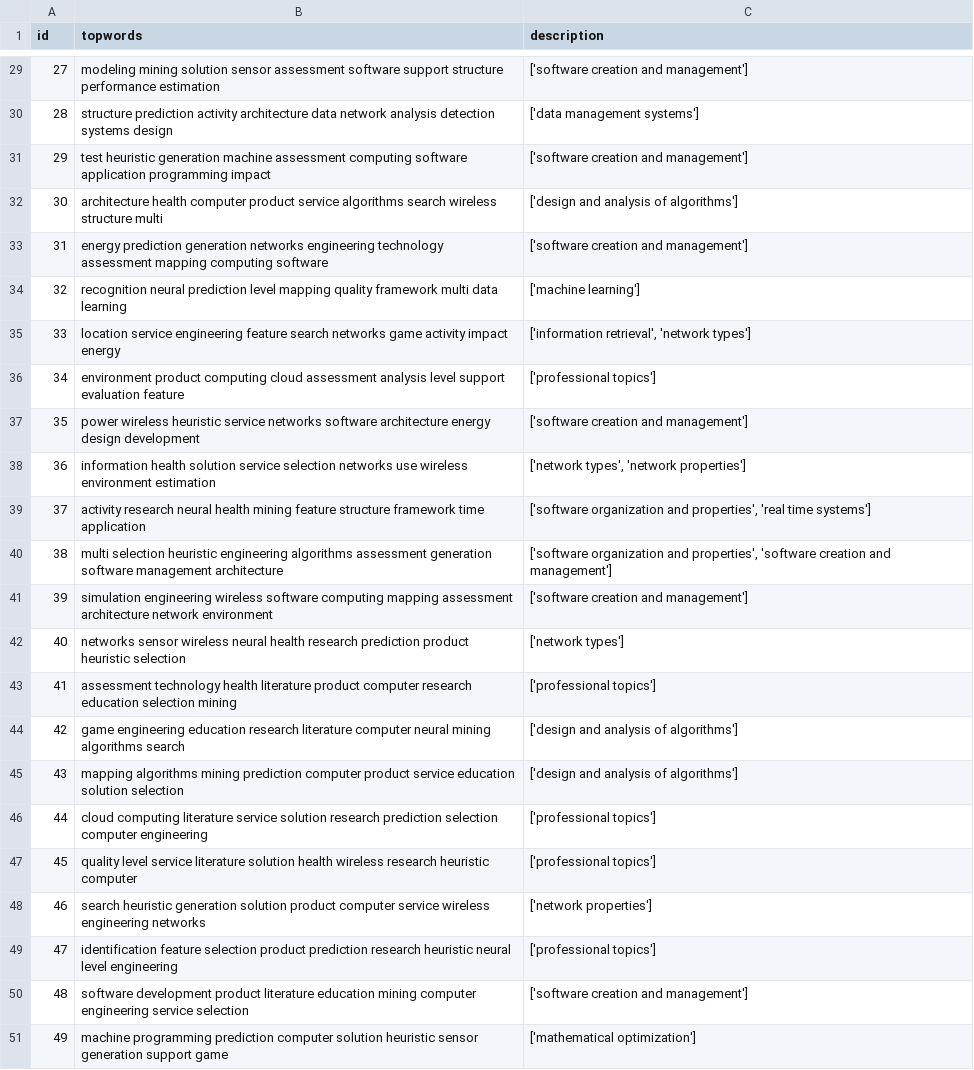
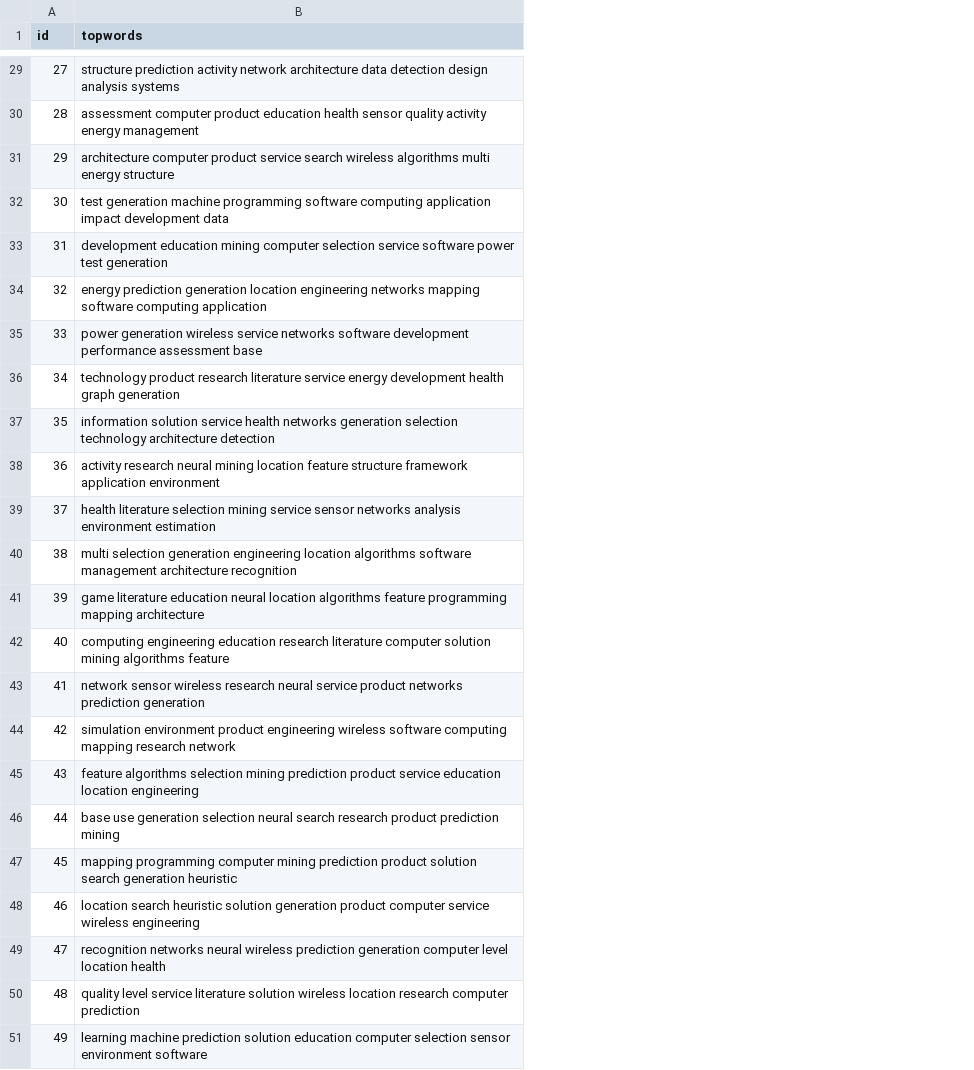
Before and after one commit to lcp14/dissertacao, a CSV file: testes/nmf_stoc/topic_hier50.csv, drawn as a sheet; only a part is shown, gaps mark what is left out; the diff covers the shown part only; the diff names each change by its address in the sheet, - before the commit and + after, or states it on an @@ line.

```diff
--- a/testes/nmf_stoc/topic_hier50.csv
+++ b/testes/nmf_stoc/topic_hier50.csv
-column C (description), rows 29-51: ['software creation and management'] | ['data management systems'] | ['software creation and management'] | ['design and analysis of algorithms'] | ['software creation and management'] | ['machine learning'] | ['information retrieval', 'network types'] | ['professional topics'] | ['software creation and management'] | ['network types', 'network properties'] | ['software organization and properties', 'real time systems'] | ['software organization and properties', 'software creation and management'] | ['software creation and management'] | ['network types'] | ['professional topics'] | ['design and analysis of algorithms'] | ['design and analysis of algorithms'] | ['professional topics'] | ['professional topics'] | ['network properties'] | ['professional topics'] | ['software creation and management'] | ['mathematical optimization']
-B29 (topwords): modeling mining solution sensor assessment software support structure performance estimation
+B29 (topwords): structure prediction activity network architecture data detection design analysis systems
-B30 (topwords): structure prediction activity architecture data network analysis detection systems design
+B30 (topwords): assessment computer product education health sensor quality activity energy management
-B31 (topwords): test heuristic generation machine assessment computing software application programming impact
+B31 (topwords): architecture computer product service search wireless algorithms multi energy structure
-B32 (topwords): architecture health computer product service algorithms search wireless structure multi
+B32 (topwords): test generation machine programming software computing application impact development data
-B33 (topwords): energy prediction generation networks engineering technology assessment mapping computing software
+B33 (topwords): development education mining computer selection service software power test generation
-B34 (topwords): recognition neural prediction level mapping quality framework multi data learning
+B34 (topwords): energy prediction generation location engineering networks mapping software computing application
-B35 (topwords): location service engineering feature search networks game activity impact energy
+B35 (topwords): power generation wireless service networks software development performance assessment base
-B36 (topwords): environment product computing cloud assessment analysis level support evaluation feature
+B36 (topwords): technology product research literature service energy development health graph generation
-B37 (topwords): power wireless heuristic service networks software architecture energy design development
+B37 (topwords): information solution service health networks generation selection technology architecture detection
-B38 (topwords): information health solution service selection networks use wireless environment estimation
+B38 (topwords): activity research neural mining location feature structure framework application environment
-B39 (topwords): activity research neural health mining feature structure framework time application
+B39 (topwords): health literature selection mining service sensor networks analysis environment estimation
-B40 (topwords): multi selection heuristic engineering algorithms assessment generation software management architecture
+B40 (topwords): multi selection generation engineering location algorithms software management architecture recognition
-B41 (topwords): simulation engineering wireless software computing mapping assessment architecture network environment
+B41 (topwords): game literature education neural location algorithms feature programming mapping architecture
-B42 (topwords): networks sensor wireless neural health research prediction product heuristic selection
+B42 (topwords): computing engineering education research literature computer solution mining algorithms feature
-B43 (topwords): assessment technology health literature product computer research education selection mining
+B43 (topwords): network sensor wireless research neural service product networks prediction generation
-B44 (topwords): game engineering education research literature computer neural mining algorithms search
+B44 (topwords): simulation environment product engineering wireless software computing mapping research network
-B45 (topwords): mapping algorithms mining prediction computer product service education solution selection
+B45 (topwords): feature algorithms selection mining prediction product service education location engineering
-B46 (topwords): cloud computing literature service solution research prediction selection computer engineering
+B46 (topwords): base use generation selection neural search research product prediction mining
-B47 (topwords): quality level service literature solution health wireless research heuristic computer
+B47 (topwords): mapping programming computer mining prediction product solution search generation heuristic
-B48 (topwords): search heuristic generation solution product computer service wireless engineering networks
+B48 (topwords): location search heuristic solution generation product computer service wireless engineering
-B49 (topwords): identification feature selection product prediction research heuristic neural level engineering
+B49 (topwords): recognition networks neural wireless prediction generation computer level location health
-B50 (topwords): software development product literature education mining computer engineering service selection
+B50 (topwords): quality level service literature solution wireless location research computer prediction
-B51 (topwords): machine programming prediction computer solution heuristic sensor generation support game
+B51 (topwords): learning machine prediction solution education computer selection sensor environment software
```
Also changed, not shown: 27 edited cells elsewhere in this file, testes/nmf_stoc/topic_hier10.csv, testes/nmf_stoc/topic_hier20.csv, 24 other files.
